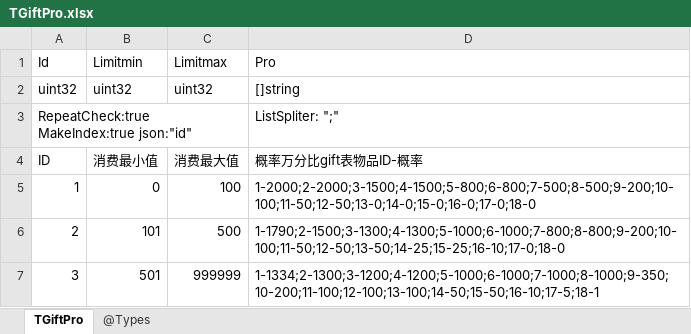
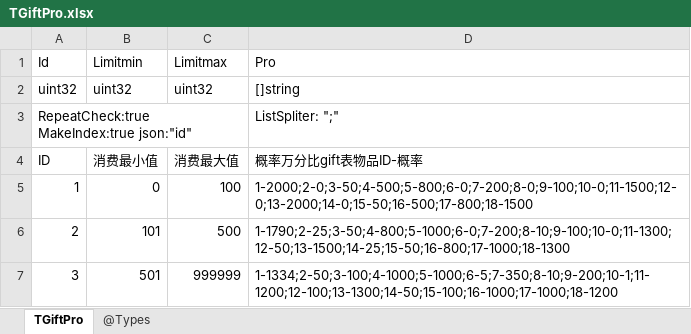
Before and after one commit to gaozhengshuang/texaspoker, an Excel workbook: docs/excel/TGiftPro.xlsx, sheet TGiftPro, drawn as a sheet; values as stored, in another font and other column widths than the file's, no borders; the diff names each change by its address in the sheet, - before the commit and + after, or states it on an @@ line.

Commit message:
抽奖概率调整

```diff
--- a/docs/excel/TGiftPro.xlsx (sheet TGiftPro)
+++ b/docs/excel/TGiftPro.xlsx (sheet TGiftPro)
-D5 (Pro): 1-2000;2-2000;3-1500;4-1500;5-800;6-800;7-500;8-500;9-200;10-100;11-50;12-50;13-0;14-0;15-0;16-0;17-0;18-0
+D5 (Pro): 1-2000;2-0;3-50;4-500;5-800;6-0;7-200;8-0;9-100;10-0;11-1500;12-0;13-2000;14-0;15-50;16-500;17-800;18-1500
-D6 (Pro): 1-1790;2-1500;3-1300;4-1300;5-1000;6-1000;7-800;8-800;9-200;10-100;11-50;12-50;13-50;14-25;15-25;16-10;17-0;18-0
+D6 (Pro): 1-1790;2-25;3-50;4-800;5-1000;6-0;7-200;8-10;9-100;10-0;11-1300;12-50;13-1500;14-25;15-50;16-800;17-1000;18-1300
-D7 (Pro): 1-1334;2-1300;3-1200;4-1200;5-1000;6-1000;7-1000;8-1000;9-350;10-200;11-100;12-100;13-100;14-50;15-50;16-10;17-5;18-1
+D7 (Pro): 1-1334;2-50;3-100;4-1000;5-1000;6-5;7-350;8-10;9-200;10-1;11-1200;12-100;13-1300;14-50;15-100;16-1000;17-1000;18-1200
```
